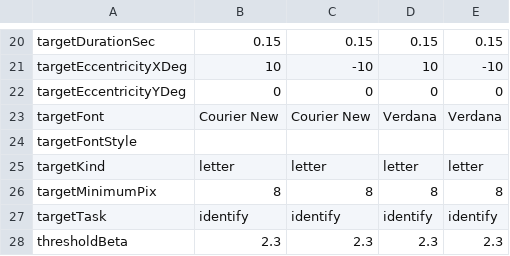
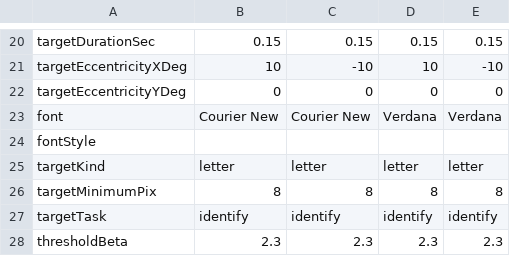
Before and after one commit to EasyEyes/website, a CSV file: docs/sampleTable.csv, drawn as a sheet; only a part is shown, gaps mark what is left out.

Commit message:
for threshold: global rename target font

```diff
--- a/docs/sampleTable.csv
+++ b/docs/sampleTable.csv
@@ -22,4 +22,4 @@ targetEccentricityXDeg,10,-10,10,-10
 targetEccentricityYDeg,0,0,0,0
-targetFont,Courier New,Courier New,Verdana,Verdana
-targetFontStyle,,,,
+font,Courier New,Courier New,Verdana,Verdana
+fontStyle,,,,
 targetKind,letter,letter,letter,letter
```
Also changed, not shown: 1 other file.
